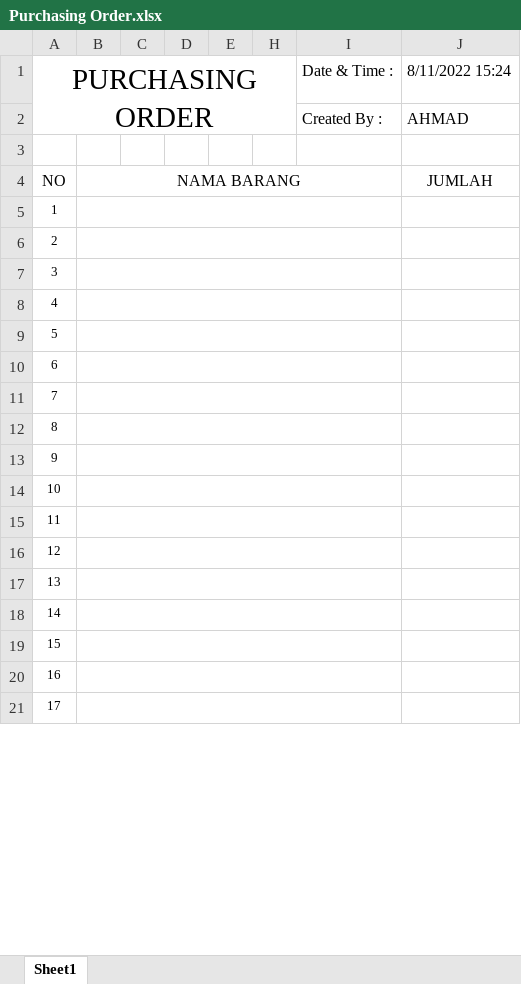
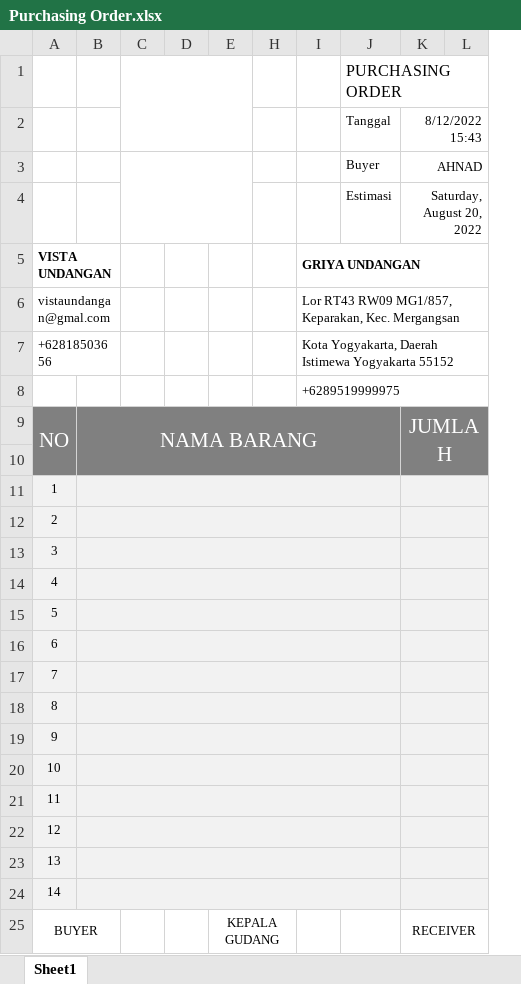
Before and after one commit to Vistawork84/SOPVista, an Excel workbook: Form/Purchasing Order.xlsx, sheet Sheet1, drawn as a sheet; only a part is shown; values as stored, in another font and other column widths than the file's, no borders; charts and pictures not drawn; removed rows and columns are numbered as before the commit, all else as after; the diff covers the shown part only; the diff names each change by its address in the sheet, - before the commit and + after, or states it on an @@ line.

```diff
--- a/Form/Purchasing Order.xlsx (sheet Sheet1)
+++ b/Form/Purchasing Order.xlsx (sheet Sheet1)
-column C, empty
-column H, empty
-column I, row 2: Created By :
-column J, rows 2-4: AHMAD |  | JUMLAH
+column E, row 25: KEPALA GUDANG
+column H, empty
+column I, empty
+column J, rows 1-2: PURCHASING ORDER | Tanggal
+column K, row 2: 8/12/2022 15:43; row 9: JUMLAH; row 25: RECEIVER
+column L, empty
-row 1: PURCHASING ORDER |  |  |  |  |  | Date & Time : | 8/11/2022 15:24
+C1:E2 merged
-row 2: (empty)
+row 2:  |  |  |  |  |  |  | Tanggal | 8/12/2022 15:43
+row 3:  |  |  |  |  |  |  | Buyer | AHNAD
+row 4:  |  |  |  |  |  |  | Estimasi | Saturday, August 20, 2022
+row 5: VISTA UNDANGAN |  |  |  |  |  | GRIYA UNDANGAN
+row 6: vistaundangan@gmal.com |  |  |  |  |  | Lor RT43 RW09 MG1/857, Keparakan, Kec. Mergangsan
+row 7: +62818503656 |  |  |  |  |  | Kota Yogyakarta, Daerah Istimewa Yogyakarta 55152
+row 8:  |  |  |  |  |  | +6289519999975
@@ A9:B9 fill: none → #808080, text colour: black → #FFFFFF, text size: larger @@
+A9:A10 merged
-C9:D9 fill: none
+C9:D9 fill: #808080
+row 10: (empty)
-A11:B24 fill: none
+A11:B24 fill: #F2F2F2
-C11:D24 fill: none
+C11:D24 fill: #F2F2F2
-A25: 15
+A25: BUYER
+A25:B25 merged
-B19:I19 merged
-row 20: 16
-row 21: 17
```
Also changed, not shown: 1 added row, 5 removed rows and 3 edited cells elsewhere in this sheet, charts or pictures, Penomoran dokumen.xlsx, 13 other files.
